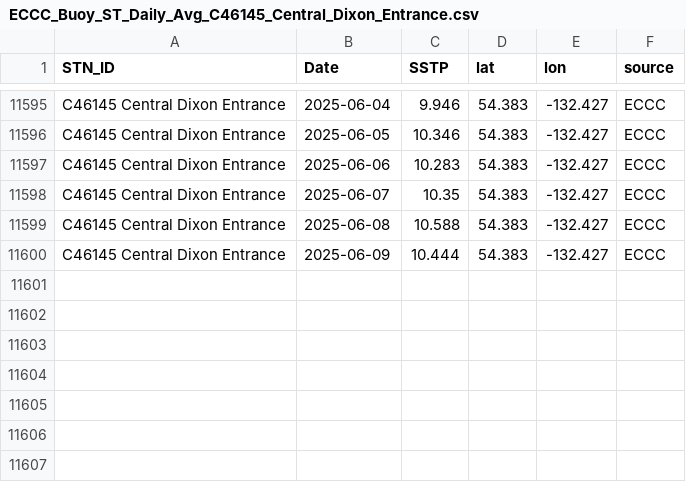
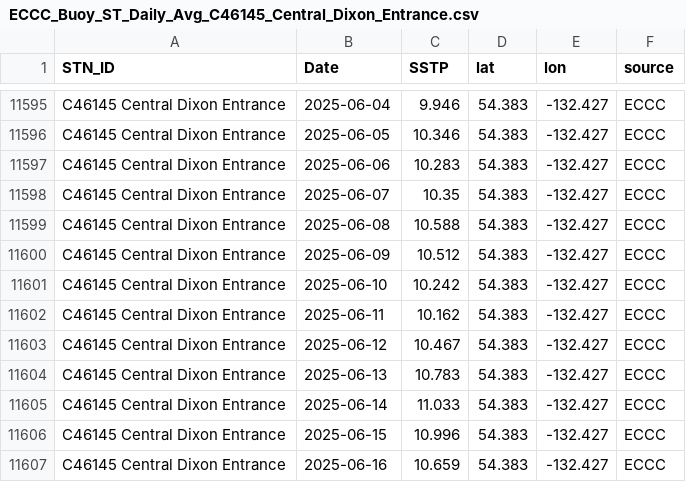
Before and after one commit to IOS-OSD-DPG/Pacific_SST_Monitoring, a CSV file: data/buoy_ST_daily/ECCC_Buoy_ST_Daily_Avg_C46145_Central_Dixon_Entrance.csv, drawn as a sheet; only a part is shown, gaps mark what is left out.

```diff
--- a/data/buoy_ST_daily/ECCC_Buoy_ST_Daily_Avg_C46145_Central_Dixon_Entrance.csv
+++ b/data/buoy_ST_daily/ECCC_Buoy_ST_Daily_Avg_C46145_Central_Dixon_Entrance.csv
@@ -11599,2 +11599,9 @@
 "C46145 Central Dixon Entrance",2025-06-08,10.588,54.383,-132.427,"ECCC"
-"C46145 Central Dixon Entrance",2025-06-09,10.444,54.383,-132.427,"ECCC"
+"C46145 Central Dixon Entrance",2025-06-09,10.512,54.383,-132.427,"ECCC"
+"C46145 Central Dixon Entrance",2025-06-10,10.242,54.383,-132.427,"ECCC"
+"C46145 Central Dixon Entrance",2025-06-11,10.162,54.383,-132.427,"ECCC"
+"C46145 Central Dixon Entrance",2025-06-12,10.467,54.383,-132.427,"ECCC"
+"C46145 Central Dixon Entrance",2025-06-13,10.783,54.383,-132.427,"ECCC"
+"C46145 Central Dixon Entrance",2025-06-14,11.033,54.383,-132.427,"ECCC"
+"C46145 Central Dixon Entrance",2025-06-15,10.996,54.383,-132.427,"ECCC"
+"C46145 Central Dixon Entrance",2025-06-16,10.659,54.383,-132.427,"ECCC"
```
Also changed, not shown: data/buoy_ST_daily/ECCC_Buoy_ST_Daily_Avg_C46185_S_Hecate_Strait.csv, data/buoy_ST_daily/ECCC_Buoy_ST_Daily_Avg_C46205_W_Dixon_Entrance.csv, 37 other files.
